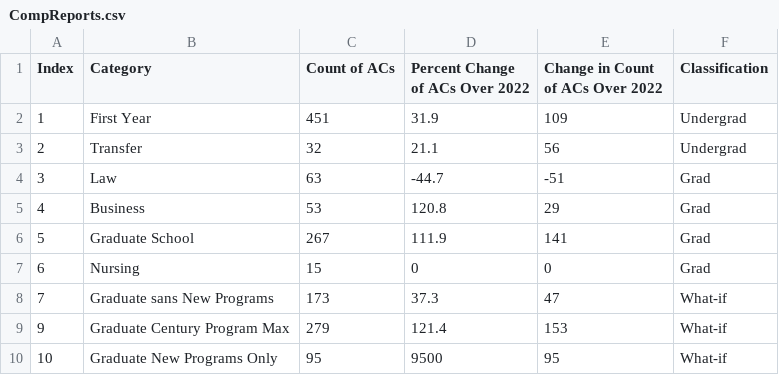
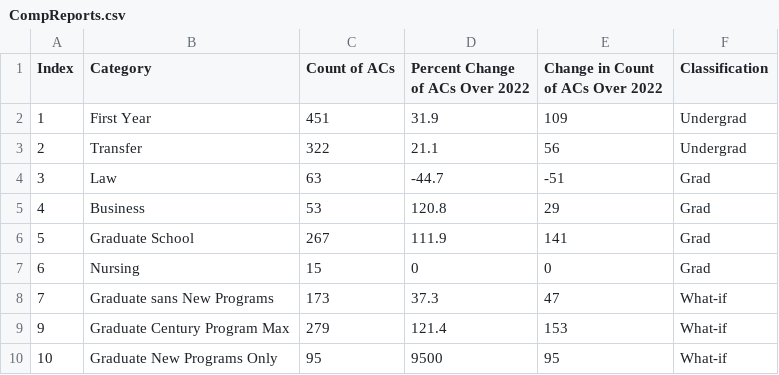
Before and after one commit to theaok/vis-sp23-ewattudo, a CSV file: CompReports.csv, drawn as a sheet.

Commit message:
Update CompReports.csv

```diff
--- a/CompReports.csv
+++ b/CompReports.csv
@@ -2,3 +2,3 @@
 1,First Year ,451,31.9,109,Undergrad
-2,Transfer,32,21.1,56,Undergrad
+2,Transfer,322,21.1,56,Undergrad
 3,Law,63,-44.7,-51,Grad
```
